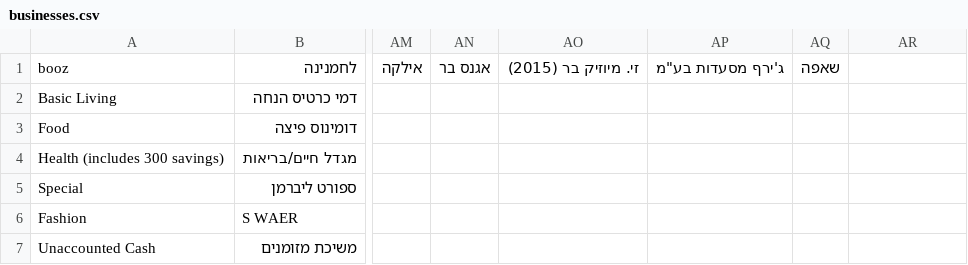
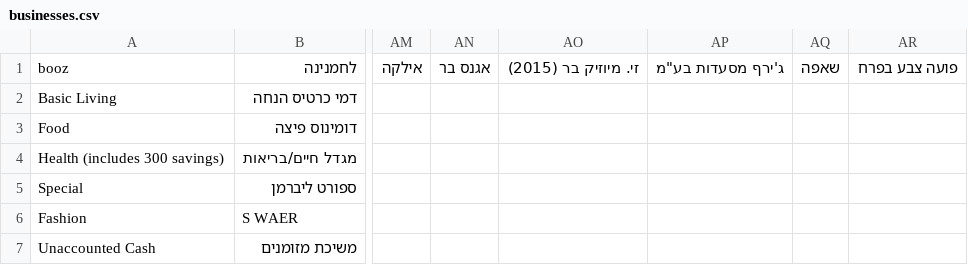
Before and after one commit to tzachimmad/isracard_parser, a CSV file: businesses.csv, drawn as a sheet; only a part is shown, gaps mark what is left out; the diff names each change by its address in the sheet, - before the commit and + after, or states it on an @@ line.

```diff
--- a/businesses.csv
+++ b/businesses.csv
-AR1: (empty)
+AR1: פועה צבע בפרח
```
Also changed, not shown: 1 other file.
